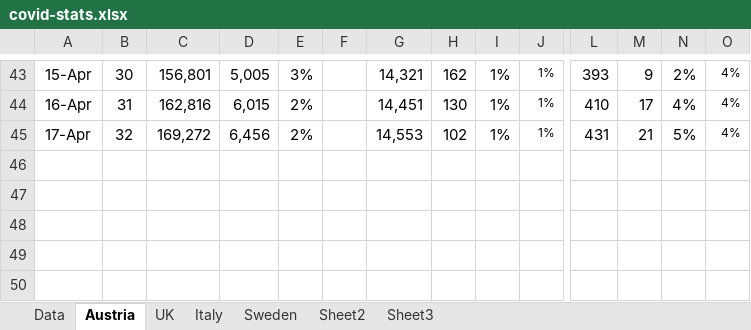
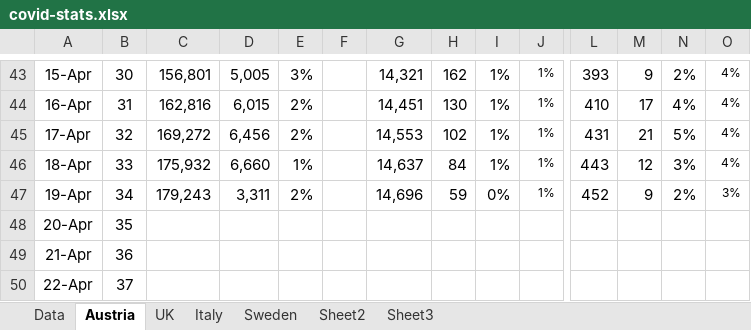
Before and after one commit to revisionist/covid-19, an Excel workbook: data/covid-stats.xlsx, sheet Austria, drawn as a sheet; only a part is shown, gaps mark what is left out; values as stored, in another font and other column widths than the file's, no borders; charts and pictures not drawn; rows hold the shown columns only; the diff names each change by its address in the sheet, - before the commit and + after, or states it on an @@ line.

```diff
--- a/data/covid-stats.xlsx (sheet Austria)
+++ b/data/covid-stats.xlsx (sheet Austria)
+row 46: 18-Apr | 33 | 175,932 | 6,660 | 1% |  | 14,637 | 84 | 1% | 1% | 443 | 12 | 3% | 4%
+row 47: 19-Apr | 34 | 179,243 | 3,311 | 2% |  | 14,696 | 59 | 0% | 1% | 452 | 9 | 2% | 3%
+row 48: 20-Apr | 35
+row 49: 21-Apr | 36
+row 50: 22-Apr | 37
```
Also changed, not shown: sheet Data, sheet UK, sheet Italy, sheet Sweden, charts or pictures.
